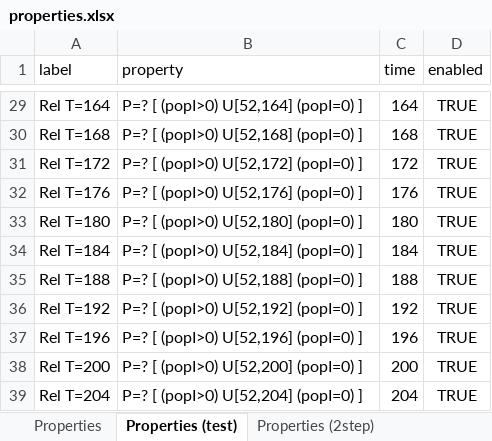
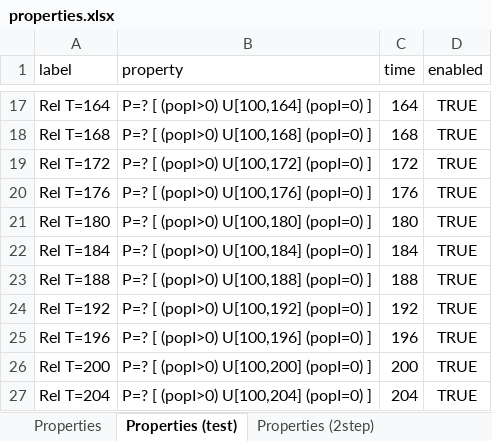
Before and after one commit to LAVA-LAB/slurf, an Excel workbook: models/ctmc/epidemic/properties.xlsx, sheet Properties (test), drawn as a sheet; only a part is shown, gaps mark what is left out; values as stored, in another font and other column widths than the file's, no borders; addresses are those after the commit; the diff covers the shown part only; the diff names each change by its address in the sheet, - before the commit and + after, or states it on an @@ line.

```diff
--- a/models/ctmc/epidemic/properties.xlsx (sheet Properties (test))
+++ b/models/ctmc/epidemic/properties.xlsx (sheet Properties (test))
-B17 (property): P=? [ (popI>0) U[52,164] (popI=0) ]
+B17 (property): P=? [ (popI>0) U[100,164] (popI=0) ]
-B18 (property): P=? [ (popI>0) U[52,168] (popI=0) ]
+B18 (property): P=? [ (popI>0) U[100,168] (popI=0) ]
-B19 (property): P=? [ (popI>0) U[52,172] (popI=0) ]
+B19 (property): P=? [ (popI>0) U[100,172] (popI=0) ]
-B20 (property): P=? [ (popI>0) U[52,176] (popI=0) ]
+B20 (property): P=? [ (popI>0) U[100,176] (popI=0) ]
-B21 (property): P=? [ (popI>0) U[52,180] (popI=0) ]
+B21 (property): P=? [ (popI>0) U[100,180] (popI=0) ]
-B22 (property): P=? [ (popI>0) U[52,184] (popI=0) ]
+B22 (property): P=? [ (popI>0) U[100,184] (popI=0) ]
-B23 (property): P=? [ (popI>0) U[52,188] (popI=0) ]
+B23 (property): P=? [ (popI>0) U[100,188] (popI=0) ]
-B24 (property): P=? [ (popI>0) U[52,192] (popI=0) ]
+B24 (property): P=? [ (popI>0) U[100,192] (popI=0) ]
-B25 (property): P=? [ (popI>0) U[52,196] (popI=0) ]
+B25 (property): P=? [ (popI>0) U[100,196] (popI=0) ]
-B26 (property): P=? [ (popI>0) U[52,200] (popI=0) ]
+B26 (property): P=? [ (popI>0) U[100,200] (popI=0) ]
-B27 (property): P=? [ (popI>0) U[52,204] (popI=0) ]
+B27 (property): P=? [ (popI>0) U[100,204] (popI=0) ]
```
Also changed, not shown: 12 removed rows and 15 edited cells elsewhere in this sheet, sheet Properties, models/ctmc/epidemic/parameters.xlsx, 3 other files.
